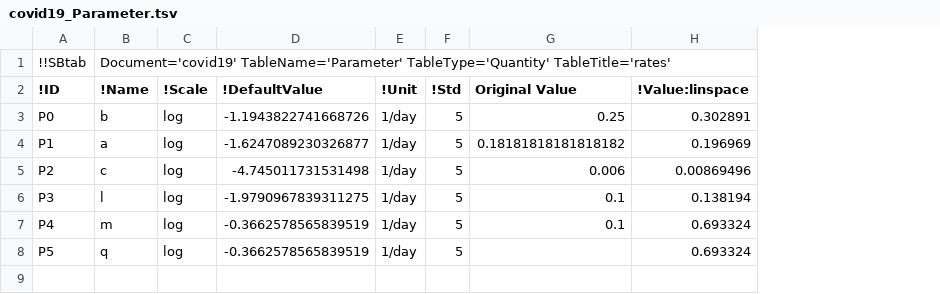
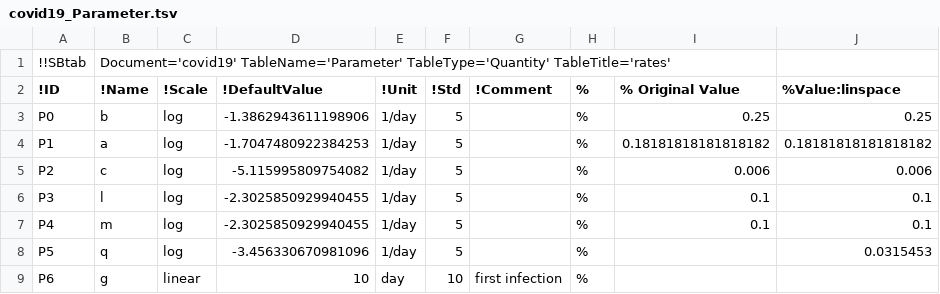
Before and after one commit to a-kramer/COVID19, a TSV file: SBtab/tsv/covid19_Parameter.tsv, drawn as a sheet; removed rows and columns are numbered as before the commit, all else as after; the diff names each change by its address in the sheet, - before the commit and + after, or states it on an @@ line.

```diff
--- a/SBtab/tsv/covid19_Parameter.tsv
+++ b/SBtab/tsv/covid19_Parameter.tsv
+column G (!Comment), empty
+column H (%), rows 3-8: all %
-column H (!Value:linspace), rows 3-8: 0.302891 | 0.196969 | 0.00869496 | 0.138194 | 0.693324 | 0.693324
+column J (%Value:linspace), rows 3-8: 0.25 | 0.18181818181818182 | 0.006 | 0.1 | 0.1 | 0.0315453
-I2: Original Value
+I2: % Original Value
-D3 (!DefaultValue): -1.1943822741668726
+D3 (!DefaultValue): -1.3862943611198906
-D4 (!DefaultValue): -1.6247089230326877
+D4 (!DefaultValue): -1.7047480922384253
-D5 (!DefaultValue): -4.745011731531498
+D5 (!DefaultValue): -5.115995809754082
-D6 (!DefaultValue): -1.9790967839311275
+D6 (!DefaultValue): -2.3025850929940455
-D7 (!DefaultValue): -0.3662578565839519
+D7 (!DefaultValue): -2.3025850929940455
-D8 (!DefaultValue): -0.3662578565839519
+D8 (!DefaultValue): -3.456330670981096
+row 9: P6 | g | linear | 10 | day | 10 | first infection | %
```
Also changed, not shown: SBtab/tsv/covid19_Compound.tsv, SBtab/tsv/covid19_Input.tsv, 32 other files.
